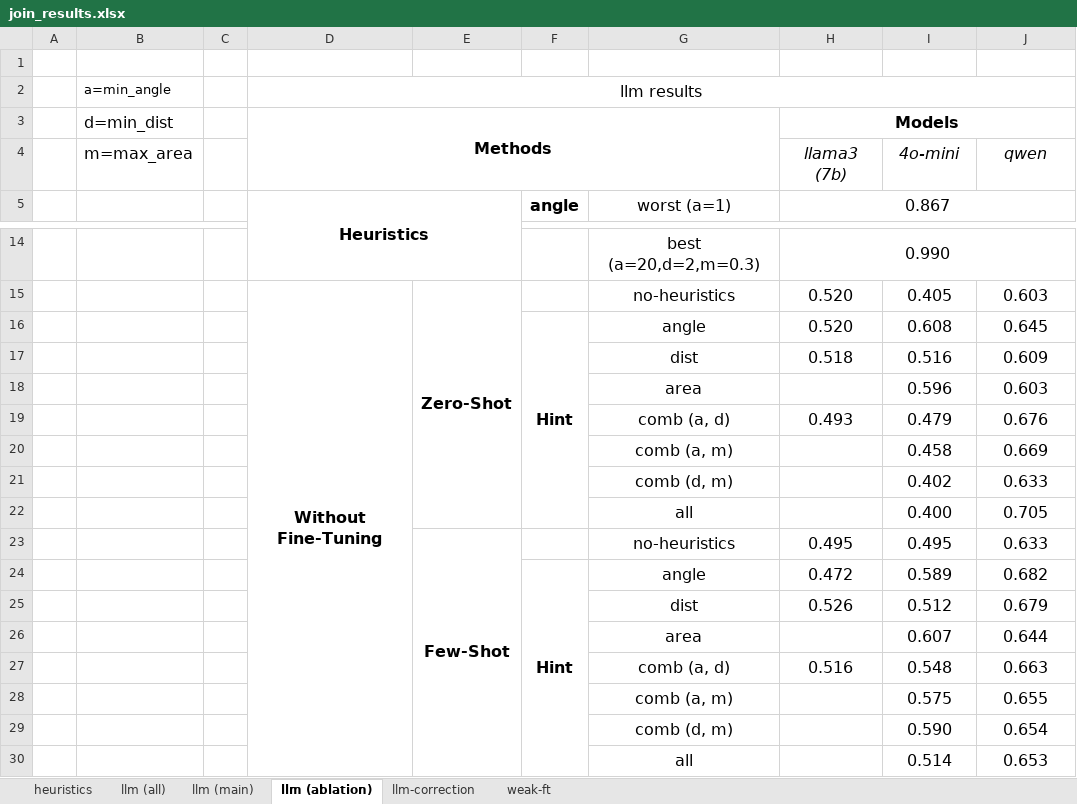
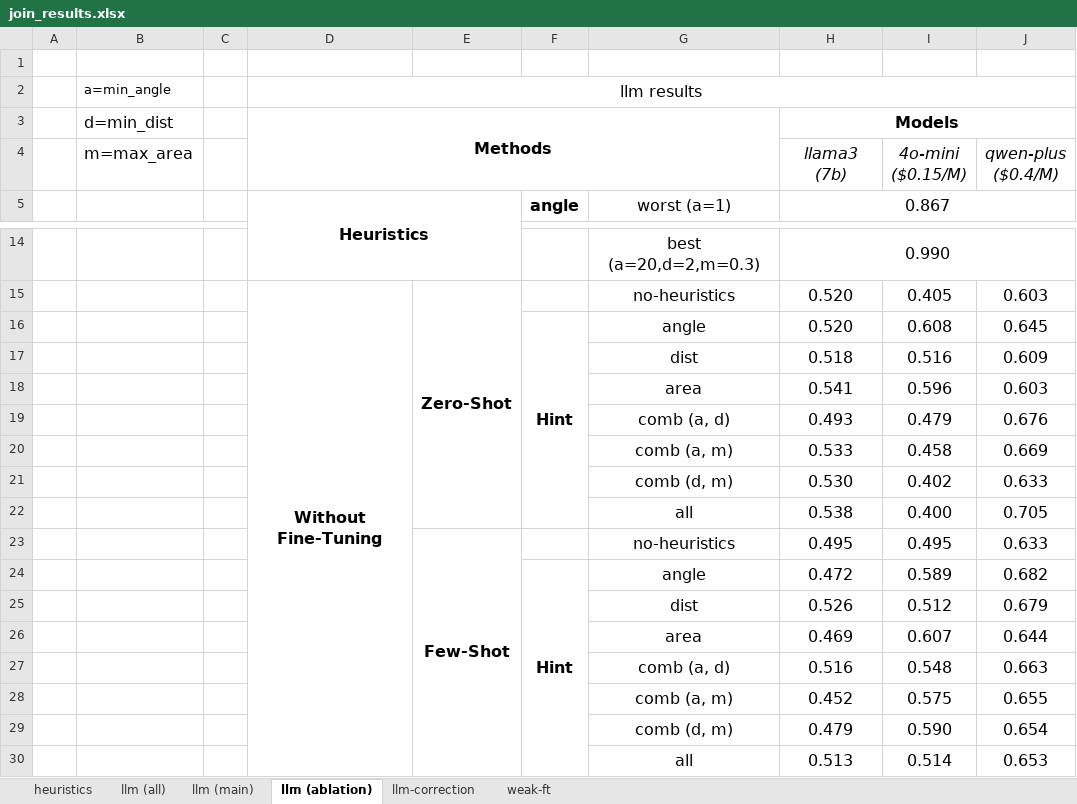
Before and after one commit to BeanHam/2024-spatial-data-integration, an Excel workbook: misc/join_results.xlsx, sheet llm (ablation), drawn as a sheet; only a part is shown, gaps mark what is left out; values as stored, in another font and other column widths than the file's, no borders; conditional formats not drawn; ↵ is a line break in a cell; the diff names each change by its address in the sheet, - before the commit and + after, or states it on an @@ line.

```diff
--- a/misc/join_results.xlsx (sheet llm (ablation))
+++ b/misc/join_results.xlsx (sheet llm (ablation))
-I4: 4o-mini
+I4: 4o-mini ↵ ($0.15/M)
-J4: qwen
+J4: qwen-plus ↵ ($0.4/M)
-H18 (Models): (empty)
+H18 (Models): 0.541
-H20 (Models): (empty)
+H20 (Models): 0.533
-H21 (Models): (empty)
+H21 (Models): 0.530
-H22 (Models): (empty)
+H22 (Models): 0.538
-H26 (Models): (empty)
+H26 (Models): 0.469
-H28 (Models): (empty)
+H28 (Models): 0.452
-H29 (Models): (empty)
+H29 (Models): 0.479
-H30 (Models): (empty)
+H30 (Models): 0.513
```
Also changed, not shown: sheet llm (main), sheet llm (all), 1 other file.
